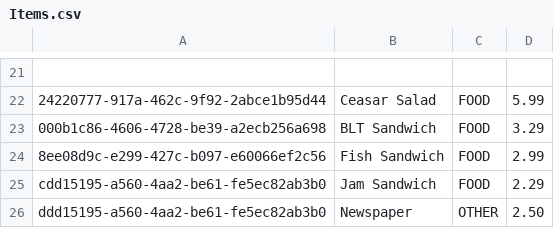
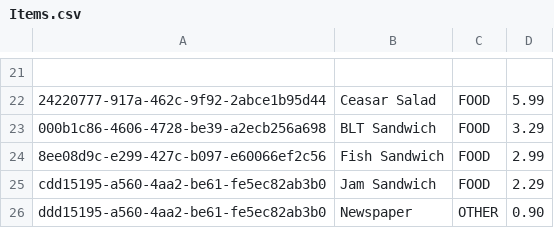
Before and after one commit to trz-maier/hwu-ase-group2, a CSV file: res/Items.csv, drawn as a sheet; only a part is shown, gaps mark what is left out; the diff names each change by its address in the sheet, - before the commit and + after, or states it on an @@ line.

```diff
--- a/res/Items.csv
+++ b/res/Items.csv
-D26: 2.50
+D26: 0.90
```
Also changed, not shown: 2 other files.
